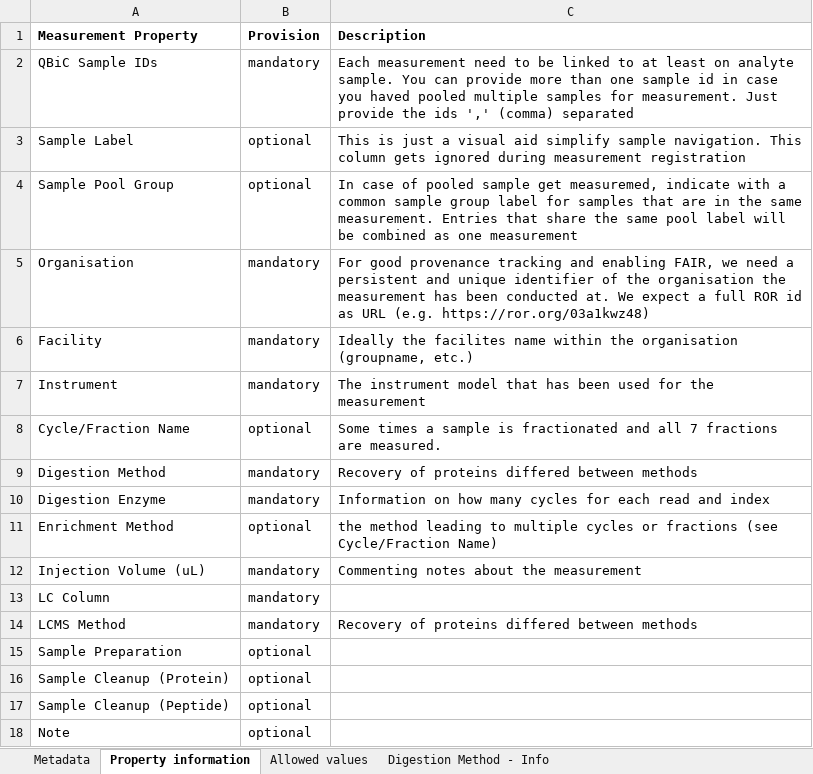
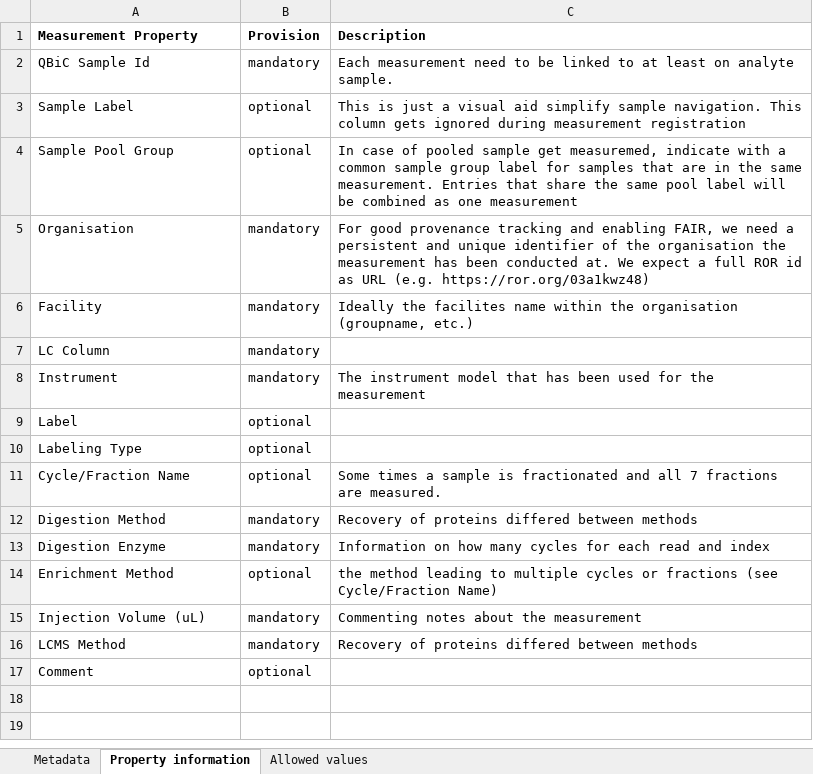
Before and after one commit to qbicsoftware/data-manager-app, an Excel workbook: user-interface/src/main/resources/templates/proteomics_measurement_registration_sheet.xlsx, sheet Property information, drawn as a sheet; values as stored, in another font and other column widths than the file's, no borders; removed rows and columns are numbered as before the commit, all else as after; the diff names each change by its address in the sheet, - before the commit and + after, or states it on an @@ line.

Commit message:
Fix typo and naming description in columns of template sheets

```diff
--- a/user-interface/src/main/resources/templates/proteomics_measurement_registration_sheet.xlsx (sheet Property information)
+++ b/user-interface/src/main/resources/templates/proteomics_measurement_registration_sheet.xlsx (sheet Property information)
-sheet tab: Digestion Method - Info
-A2 (Measurement Property): QBiC Sample IDs
+A2 (Measurement Property): QBiC Sample Id
-C2 (Description): …analyte sample. You can provide more than one sample id in case you haved pooled multiple samples for measurement. Just provide the ids ',' (comma) separated
+C2 (Description): …analyte sample.
@@ row 13 moved to row 7: LC Column @@
+row 9: Label | optional
+row 10: Labeling Type | optional
-row 15: Sample Preparation | optional
-row 16: Sample Cleanup (Protein) | optional
-row 17: Sample Cleanup (Peptide) | optional
-A17 (Measurement Property): Note
+A17 (Measurement Property): Comment
```
Also changed, not shown: sheet Allowed values, sheet Metadata, user-interface/src/main/resources/templates/ngs_measurement_registration_sheet.xlsx, 1 other file.
